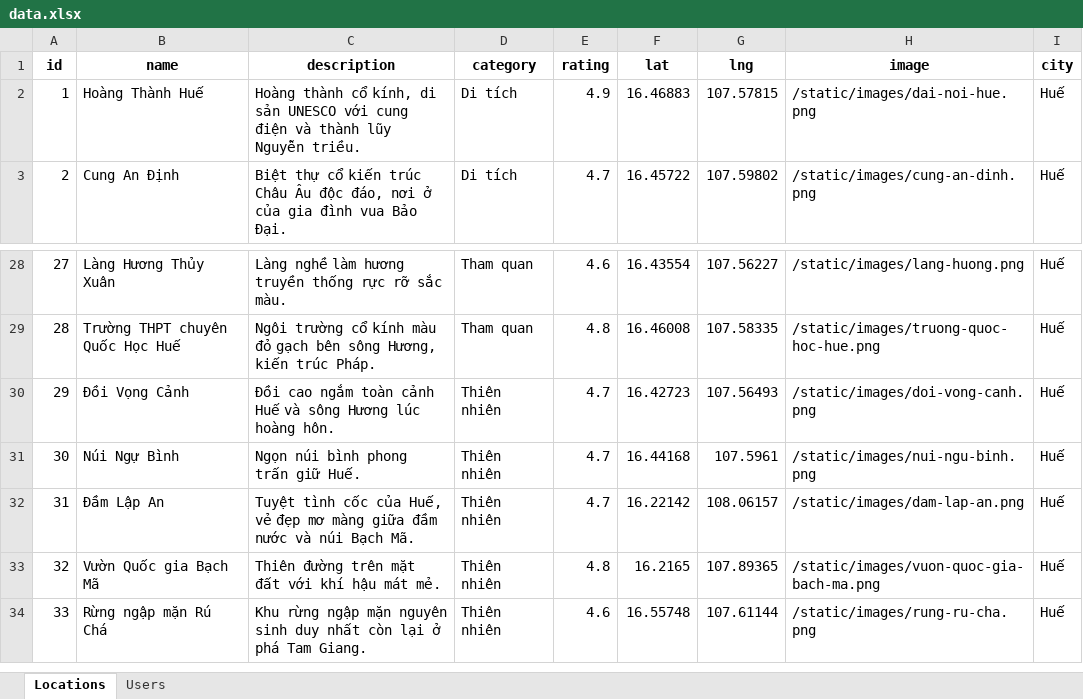
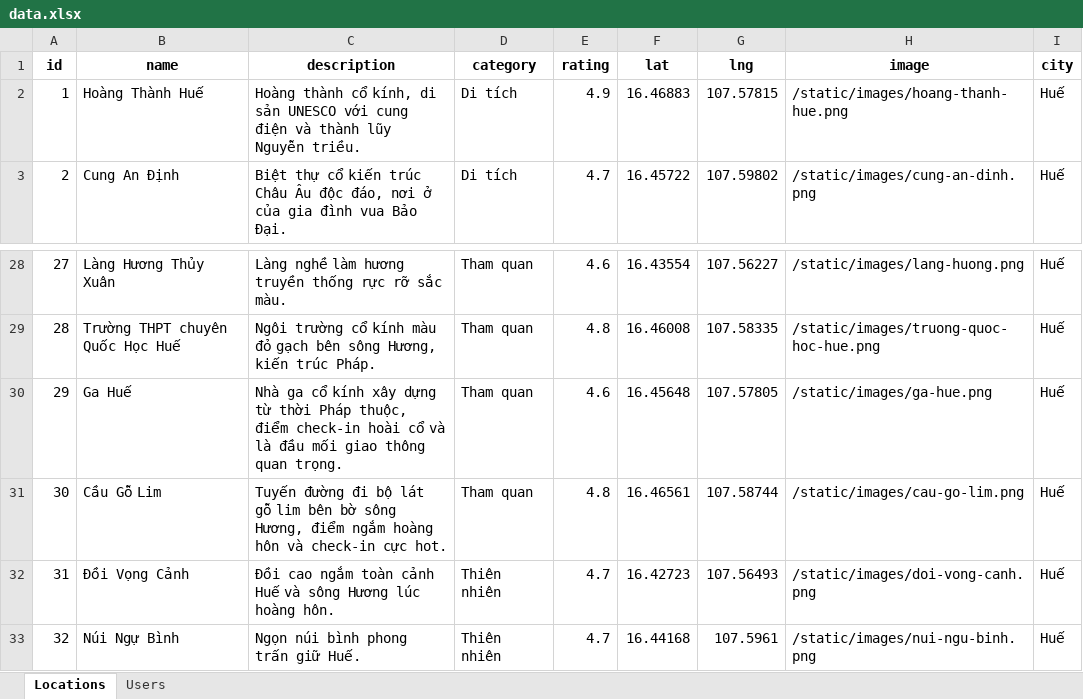
Before and after one commit to chaudan0304/ban-do-du-lich-Hue, an Excel workbook: data.xlsx, sheet Locations, drawn as a sheet; only a part is shown, gaps mark what is left out; the shorter side is filled out with more unchanged rows; values as stored, in another font and other column widths than the file's, no borders; addresses are those after the commit; the diff names each change by its address in the sheet, - before the commit and + after, or states it on an @@ line.

```diff
--- a/data.xlsx (sheet Locations)
+++ b/data.xlsx (sheet Locations)
-H2 (image): /static/images/dai-noi-hue.png
+H2 (image): /static/images/hoang-thanh-hue.png
+row 30: 29 | Ga Huế | Nhà ga cổ kính xây dựng từ thời Pháp thuộc, điểm check-in hoài cổ và là đầu mối giao thông quan trọng. | Tham quan | 4.6 | 16.45648 | 107.57805 | /static/images/ga-hue.png | Huế
+row 31: 30 | Cầu Gỗ Lim | Tuyến đường đi bộ lát gỗ lim bên bờ sông Hương, điểm ngắm hoàng hôn và check-in cực hot. | Tham quan | 4.8 | 16.46561 | 107.58744 | /static/images/cau-go-lim.png | Huế
@@ column A (id) renumbered from row 32 down @@
```
Also changed, not shown: sheet Users, 8 other files.
